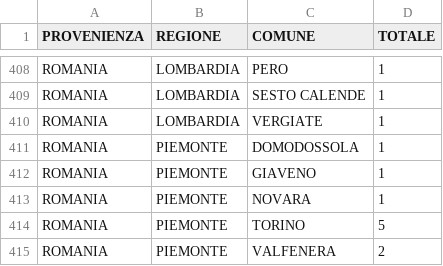
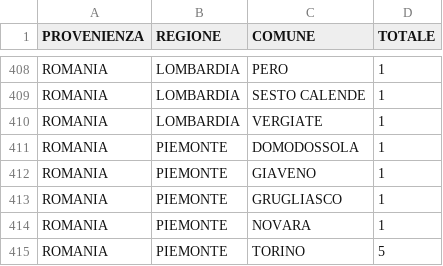
Before and after one commit to italia/anpr-opendata, a CSV file: data/dichiarazioni_di_trasferimento_in_Italia_distribuzione_geografica_export.csv, drawn as a sheet; only a part is shown, gaps mark what is left out; the shorter side is filled out with more unchanged rows.

Commit message:
Update data 22-11-2026 10:48:31.788

```diff
--- a/data/dichiarazioni_di_trasferimento_in_Italia_distribuzione_geografica_export.csv
+++ b/data/dichiarazioni_di_trasferimento_in_Italia_distribuzione_geografica_export.csv
@@ -412,2 +412,3 @@ ROMANIA,PIEMONTE,DOMODOSSOLA,1
 ROMANIA,PIEMONTE,GIAVENO,1
+ROMANIA,PIEMONTE,GRUGLIASCO,1
 ROMANIA,PIEMONTE,NOVARA,1
```
